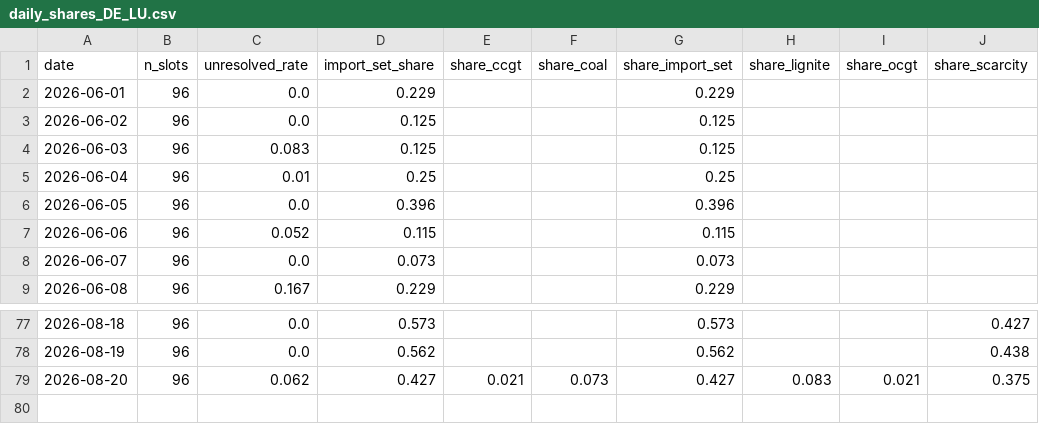
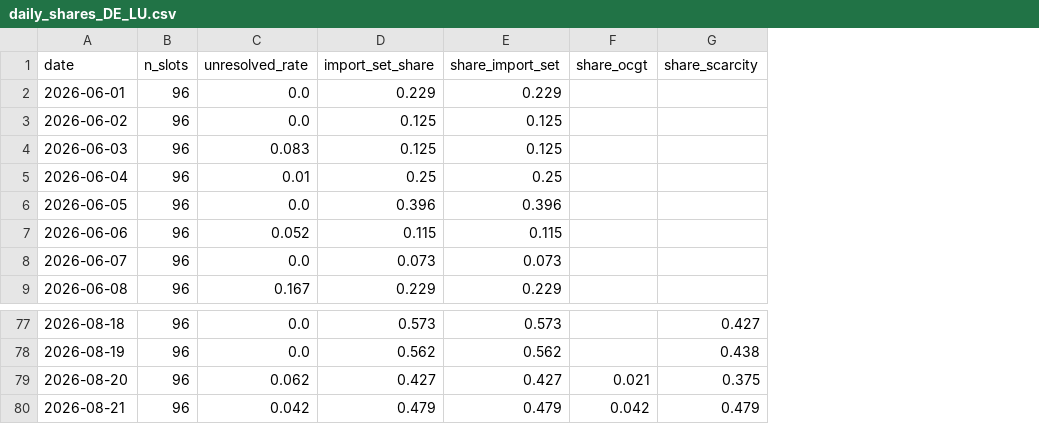
Before and after one commit to satoa0316/eu-power-data, a CSV file: data/mart/daily_shares_DE_LU.csv, drawn as a sheet; only a part is shown, gaps mark what is left out; removed rows and columns are numbered as before the commit, all else as after; the diff names each change by its address in the sheet, - before the commit and + after, or states it on an @@ line.

```diff
--- a/data/mart/daily_shares_DE_LU.csv
+++ b/data/mart/daily_shares_DE_LU.csv
-column E (share_ccgt), row 79: 0.021
-column F (share_coal), row 79: 0.073
-column H (share_lignite), row 79: 0.083
+row 80: 2026-08-21 | 96 | 0.042 | 0.479 | 0.479 | 0.042 | 0.479
```
Also changed, not shown: data/mart/daily_shares_GB.csv, data/mart/features_daily_DE_LU.csv, 17 other files.
